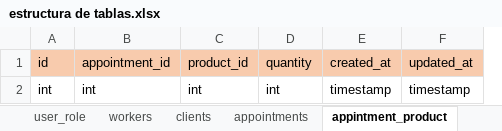
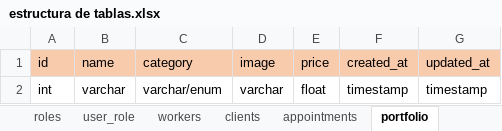
Before and after one commit to AndresLabat/Proyecto4estudioDeTatuajes, an Excel workbook: relaciones tablas/estructura de tablas.xlsx, sheet portfolio, drawn as a sheet; values as stored, in another font and other column widths than the file's, no borders; removed rows and columns are numbered as before the commit, all else as after; the diff names each change by its address in the sheet, - before the commit and + after, or states it on an @@ line.

```diff
--- a/relaciones tablas/estructura de tablas.xlsx (sheet portfolio)
+++ b/relaciones tablas/estructura de tablas.xlsx (sheet portfolio)
-sheet tab: appintment_product
+sheet tab: portfolio
-column B (appointment_id), row 2: int
-column C (product_id), row 2: int
-column D (quantity), row 2: int
+column B (name), row 2: varchar
+column C (category), row 2: varchar/enum
+column D (image), row 2: varchar
+column E (price), row 2: float
```
Also changed, not shown: sheet roles, sheet portfolio_worker, sheet appointments, sheet user_role, sheet users, other sheet tabs, 5 other files.
